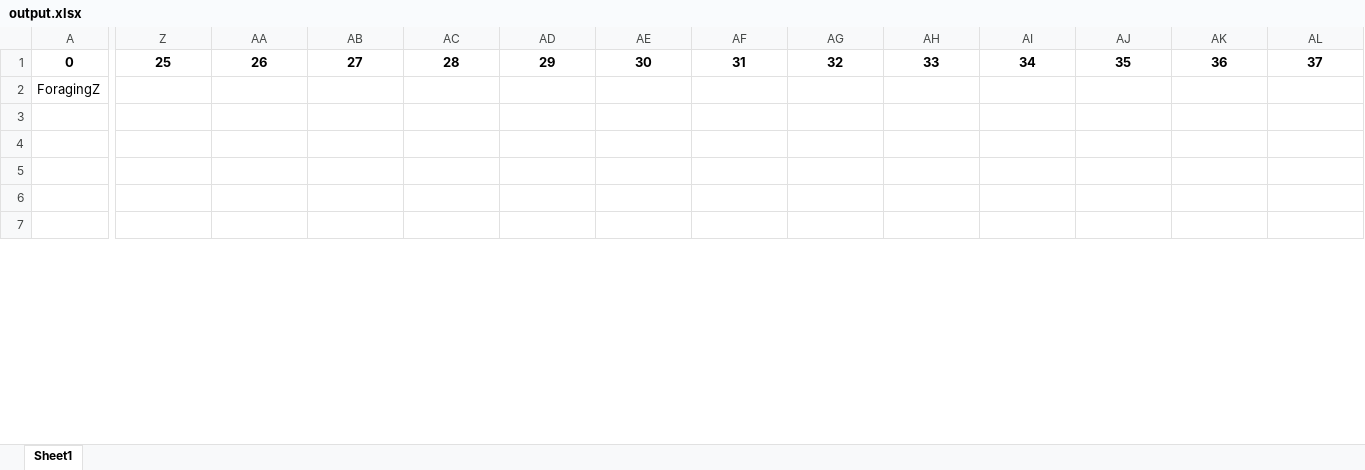
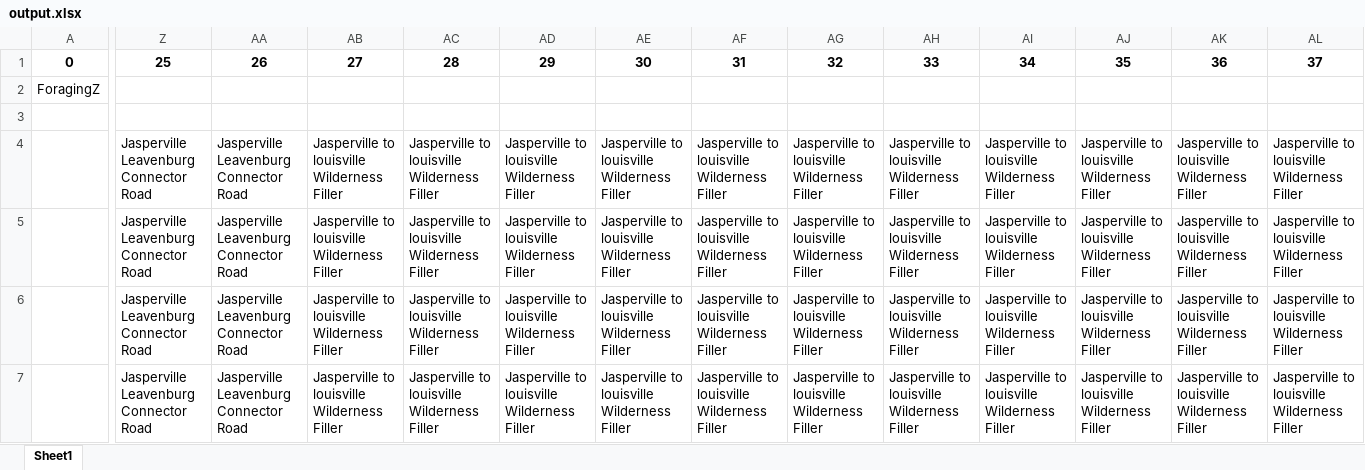
Before and after one commit to SirDoggyJvla/PZ-Map-Analyser, an Excel workbook: src/output.xlsx, sheet Sheet1, drawn as a sheet; only a part is shown, gaps mark what is left out; values as stored, in another font and other column widths than the file's, no borders; the diff covers the shown part only; the diff names each change by its address in the sheet, - before the commit and + after, or states it on an @@ line.

Commit message:
Updated output.xlsx

```diff
--- a/src/output.xlsx (sheet Sheet1)
+++ b/src/output.xlsx (sheet Sheet1)
-Z4:Z7: (empty)
+Z4:Z7: Jasperville Leavenburg Connector Road
-AA4:AA7: (empty)
+AA4:AA7: Jasperville Leavenburg Connector Road
-AB4:AB7: (empty)
+AB4:AB7: Jasperville to louisville Wilderness Filler
-AC4:AC7: (empty)
+AC4:AC7: Jasperville to louisville Wilderness Filler
-AD4:AD7: (empty)
+AD4:AD7: Jasperville to louisville Wilderness Filler
-AE4:AE7: (empty)
+AE4:AE7: Jasperville to louisville Wilderness Filler
-AF4:AF7: (empty)
+AF4:AF7: Jasperville to louisville Wilderness Filler
-AG4:AG7: (empty)
+AG4:AG7: Jasperville to louisville Wilderness Filler
-AH4:AH7: (empty)
+AH4:AH7: Jasperville to louisville Wilderness Filler
-AI4:AI7: (empty)
+AI4:AI7: Jasperville to louisville Wilderness Filler
-AJ4:AJ7: (empty)
+AJ4:AJ7: Jasperville to louisville Wilderness Filler
-AK4:AK7: (empty)
+AK4:AK7: Jasperville to louisville Wilderness Filler
-AL4:AL7: (empty)
+AL4:AL7: Jasperville to louisville Wilderness Filler
```
Also changed, not shown: 469 edited cells elsewhere in this sheet, 1 other file.
